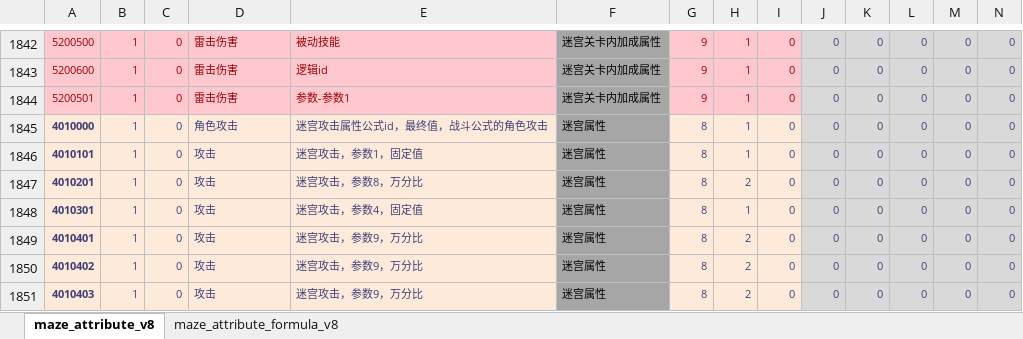
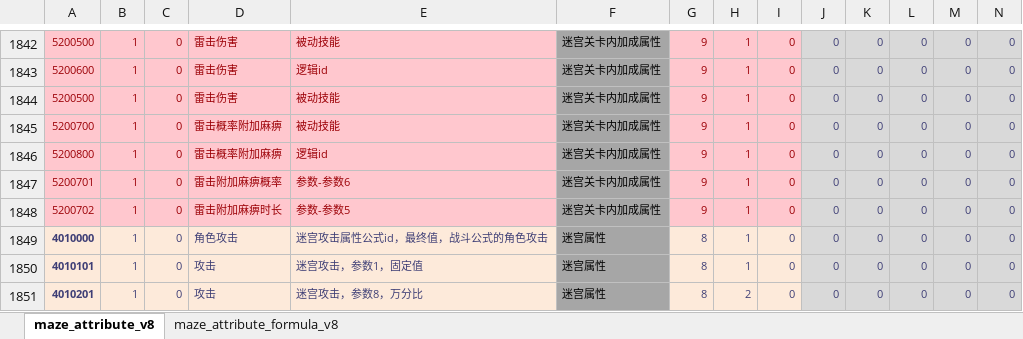
Before and after one commit to chensusu123/myfirsthub, an Excel workbook: servers/maze_main_server/conf.d/data/maze_attribute_v8【迷宫-属性】.xlsx, sheet maze_attribute_v8, drawn as a sheet; only a part is shown, gaps mark what is left out; the shorter side is filled out with more unchanged rows; values as stored, in another font and other column widths than the file's, no borders; rows hold the shown columns only; the diff names each change by its address in the sheet, - before the commit and + after, or states it on an @@ line.

```diff
--- a/servers/maze_main_server/conf.d/data/maze_attribute_v8【迷宫-属性】.xlsx (sheet maze_attribute_v8)
+++ b/servers/maze_main_server/conf.d/data/maze_attribute_v8【迷宫-属性】.xlsx (sheet maze_attribute_v8)
-A1844: 5200501
+A1844: 5200500
-E1844: 参数-参数1
+E1844: 被动技能
+row 1845: 5200700 | 1 | 0 | 雷击概率附加麻痹 | 被动技能 | 迷宫关卡内加成属性 | 9 | 1 | 0 | 0 | 0 | 0 | 0 | 0
+row 1846: 5200800 | 1 | 0 | 雷击概率附加麻痹 | 逻辑id | 迷宫关卡内加成属性 | 9 | 1 | 0 | 0 | 0 | 0 | 0 | 0
+row 1847: 5200701 | 1 | 0 | 雷击附加麻痹概率 | 参数-参数6 | 迷宫关卡内加成属性 | 9 | 1 | 0 | 0 | 0 | 0 | 0 | 0
+row 1848: 5200702 | 1 | 0 | 雷击附加麻痹时长 | 参数-参数5 | 迷宫关卡内加成属性 | 9 | 1 | 0 | 0 | 0 | 0 | 0 | 0
```
Also changed, not shown: servers/maze_main_server/conf.d/data/git_version_v8【配表版本号】.xlsx, servers/maze_main_server/conf.d/data/maze_attr_skill_v8【迷宫-属性id关联技能id】.xlsx, 3 other files.
